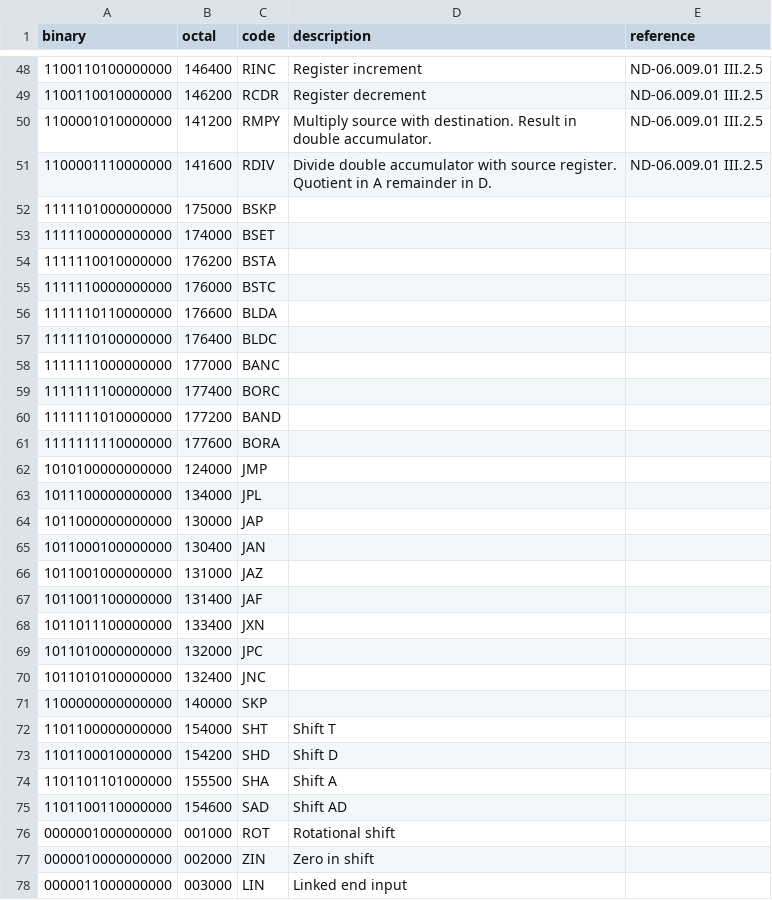
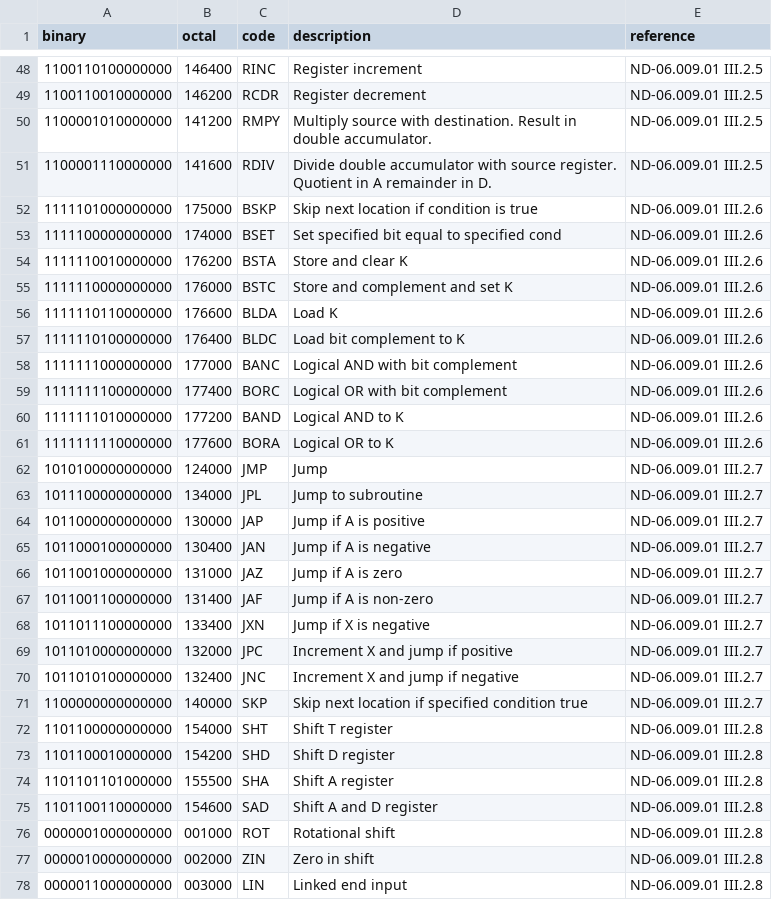
Before and after one commit to albertaillet/nord-10, a CSV file: instructions.csv, drawn as a sheet; only a part is shown, gaps mark what is left out; the diff covers the shown part only.

```diff
--- a/instructions.csv
+++ b/instructions.csv
@@ -51,28 +51,28 @@ binary,octal,code,description,reference
 1100001110000000,141600,RDIV,Divide double accumulator with source register. Quotient in A remainder in D.,ND-06.009.01 III.2.5
-1111101000000000,175000,BSKP,,
-1111100000000000,174000,BSET,,
-1111110010000000,176200,BSTA,,
-1111110000000000,176000,BSTC,,
-1111110110000000,176600,BLDA,,
-1111110100000000,176400,BLDC,,
-1111111000000000,177000,BANC,,
-1111111100000000,177400,BORC,,
-1111111010000000,177200,BAND,,
-1111111110000000,177600,BORA,,
-1010100000000000,124000,JMP,,
-1011100000000000,134000,JPL,,
-1011000000000000,130000,JAP,,
-1011000100000000,130400,JAN,,
-1011001000000000,131000,JAZ,,
-1011001100000000,131400,JAF,,
-1011011100000000,133400,JXN,,
-1011010000000000,132000,JPC,,
-1011010100000000,132400,JNC,,
-1100000000000000,140000,SKP,,
-1101100000000000,154000,SHT,Shift T,
-1101100010000000,154200,SHD,Shift D,
-1101101101000000,155500,SHA,Shift A,
-1101100110000000,154600,SAD,Shift AD,
-0000001000000000,001000,ROT,Rotational shift,
-0000010000000000,002000,ZIN,Zero in shift,
-0000011000000000,003000,LIN,Linked end input,
+1111101000000000,175000,BSKP,Skip next location if condition is true,ND-06.009.01 III.2.6
+1111100000000000,174000,BSET,Set specified bit equal to specified cond,ND-06.009.01 III.2.6
+1111110010000000,176200,BSTA,Store and clear K,ND-06.009.01 III.2.6
+1111110000000000,176000,BSTC,Store and complement and set K,ND-06.009.01 III.2.6
+1111110110000000,176600,BLDA,Load K,ND-06.009.01 III.2.6
+1111110100000000,176400,BLDC,Load bit complement to K,ND-06.009.01 III.2.6
+1111111000000000,177000,BANC,Logical AND with bit complement,ND-06.009.01 III.2.6
+1111111100000000,177400,BORC,Logical OR with bit complement,ND-06.009.01 III.2.6
+1111111010000000,177200,BAND,Logical AND to K,ND-06.009.01 III.2.6
+1111111110000000,177600,BORA,Logical OR to K,ND-06.009.01 III.2.6
+1010100000000000,124000,JMP,Jump,ND-06.009.01 III.2.7
+1011100000000000,134000,JPL,Jump to subroutine,ND-06.009.01 III.2.7
+1011000000000000,130000,JAP,Jump if A is positive,ND-06.009.01 III.2.7
+1011000100000000,130400,JAN,Jump if A is negative,ND-06.009.01 III.2.7
+1011001000000000,131000,JAZ,Jump if A is zero,ND-06.009.01 III.2.7
+1011001100000000,131400,JAF,Jump if A is non-zero,ND-06.009.01 III.2.7
+1011011100000000,133400,JXN,Jump if X is negative,ND-06.009.01 III.2.7
+1011010000000000,132000,JPC,Increment X and jump if positive,ND-06.009.01 III.2.7
+1011010100000000,132400,JNC,Increment X and jump if negative,ND-06.009.01 III.2.7
+1100000000000000,140000,SKP,Skip next location if specified condition true,ND-06.009.01 III.2.7
+1101100000000000,154000,SHT,Shift T register,ND-06.009.01 III.2.8
+1101100010000000,154200,SHD,Shift D register,ND-06.009.01 III.2.8
+1101101101000000,155500,SHA,Shift A register,ND-06.009.01 III.2.8
+1101100110000000,154600,SAD,Shift A and D register,ND-06.009.01 III.2.8
+0000001000000000,001000,ROT,Rotational shift,ND-06.009.01 III.2.8
+0000010000000000,002000,ZIN,Zero in shift,ND-06.009.01 III.2.8
+0000011000000000,003000,LIN,Linked end input,ND-06.009.01 III.2.8
```
Also changed, not shown: 2 added rows and 2 edited cells elsewhere in this file, 1 other file.
